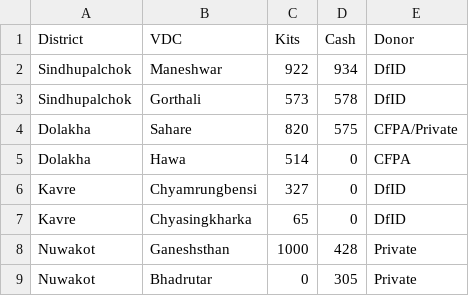
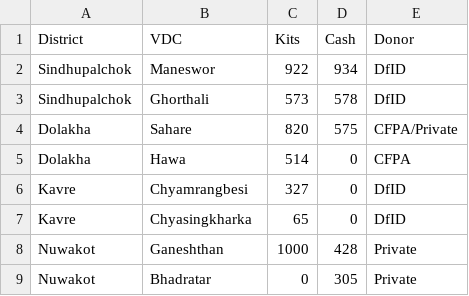
Before and after one commit to KathmanduLivingLabs/DistributionSummary, a CSV file: before_july_9.csv, drawn as a sheet.

Commit message:
spelling corrections

```diff
--- a/before_july_9.csv
+++ b/before_july_9.csv
@@ -1,9 +1,9 @@
 District,VDC,Kits,Cash,Donor
-Sindhupalchok,Maneshwar,922,934,DfID
-Sindhupalchok,Gorthali,573,578,DfID
+Sindhupalchok,Maneswor,922,934,DfID
+Sindhupalchok,Ghorthali,573,578,DfID
 Dolakha,Sahare,820,575,CFPA/Private
 Dolakha,Hawa,514,0,CFPA
-Kavre,Chyamrungbensi,327,0,DfID
+Kavre,Chyamrangbesi,327,0,DfID
 Kavre,Chyasingkharka,65,0,DfID
-Nuwakot,Ganeshsthan,1000,428,Private
-Nuwakot,Bhadrutar,0,305,Private
+Nuwakot,Ganeshthan,1000,428,Private
+Nuwakot,Bhadratar,0,305,Private
```
